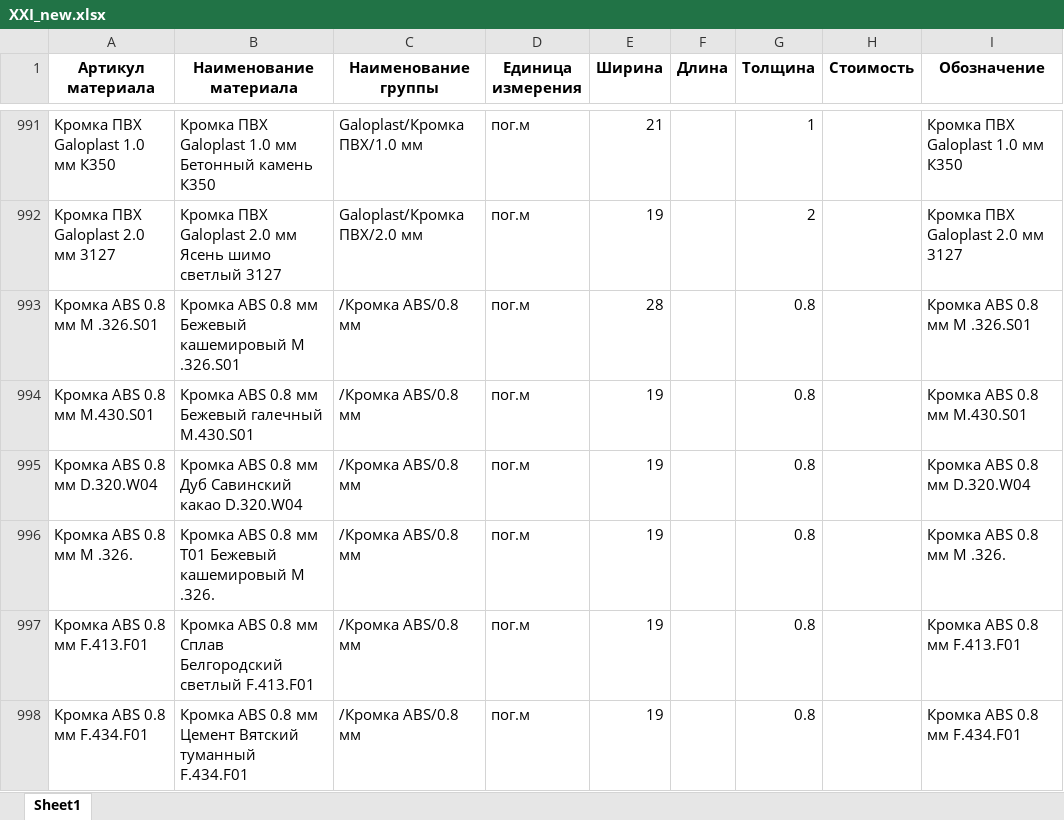
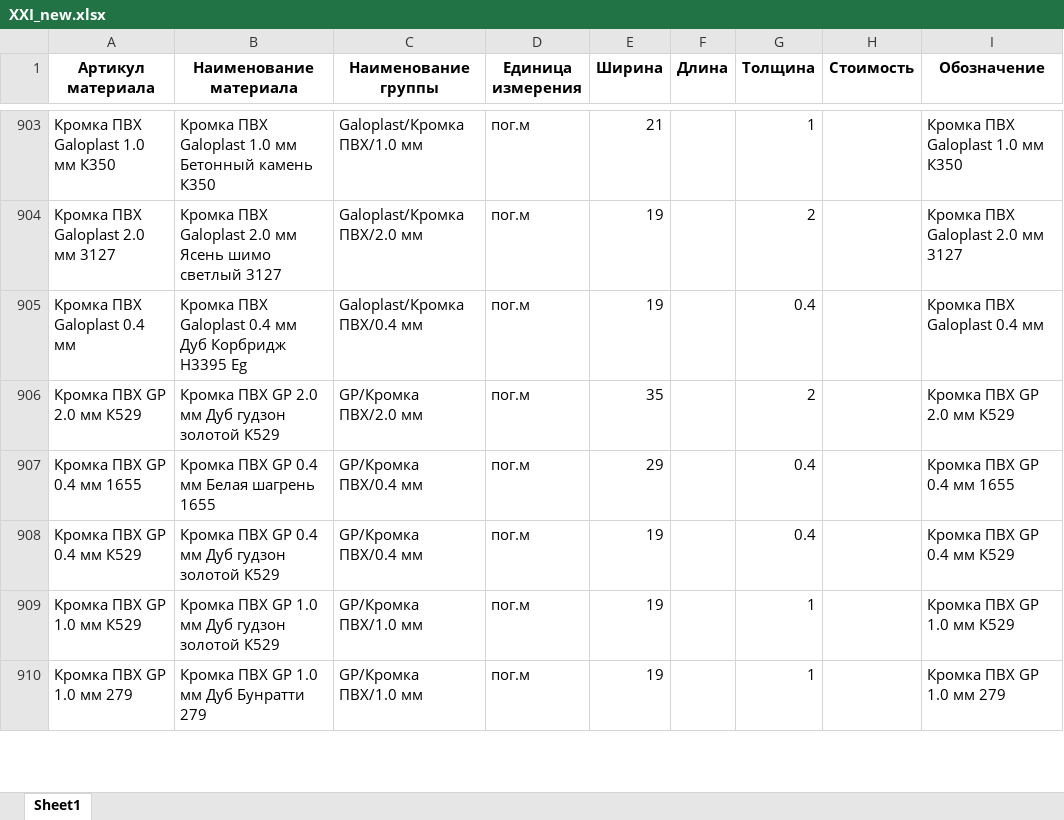
Before and after one commit to Danilaa13/XXI, an Excel workbook: XXI_new.xlsx, sheet Sheet1, drawn as a sheet; only a part is shown, gaps mark what is left out; the shorter side is filled out with more unchanged rows; values as stored, in another font and other column widths than the file's, no borders; the diff covers the shown part only; the diff names each change by its address in the sheet, - before the commit and + after, or states it on an @@ line.

```diff
--- a/XXI_new.xlsx (sheet Sheet1)
+++ b/XXI_new.xlsx (sheet Sheet1)
-row 993: Кромка ABS 0.8 мм М .326.S01 | Кромка ABS 0.8 мм Бежевый кашемировый М .326.S01 | /Кромка ABS/0.8 мм | пог.м | 28 |  | 0.8 |  | Кромка ABS 0.8 мм М .326.S01
-row 994: Кромка ABS 0.8 мм M.430.S01 | Кромка ABS 0.8 мм Бежевый галечный M.430.S01 | /Кромка ABS/0.8 мм | пог.м | 19 |  | 0.8 |  | Кромка ABS 0.8 мм M.430.S01
-row 995: Кромка ABS 0.8 мм D.320.W04 | Кромка ABS 0.8 мм Дуб Савинский какао D.320.W04 | /Кромка ABS/0.8 мм | пог.м | 19 |  | 0.8 |  | Кромка ABS 0.8 мм D.320.W04
-row 996: Кромка ABS 0.8 мм М .326. | Кромка ABS 0.8 мм Т01 Бежевый кашемировый М .326. | /Кромка ABS/0.8 мм | пог.м | 19 |  | 0.8 |  | Кромка ABS 0.8 мм М .326.
-row 997: Кромка ABS 0.8 мм F.413.F01 | Кромка ABS 0.8 мм Сплав Белгородский светлый F.413.F01 | /Кромка ABS/0.8 мм | пог.м | 19 |  | 0.8 |  | Кромка ABS 0.8 мм F.413.F01
-row 998: Кромка ABS 0.8 мм F.434.F01 | Кромка ABS 0.8 мм Цемент Вятский туманный F.434.F01 | /Кромка ABS/0.8 мм | пог.м | 19 |  | 0.8 |  | Кромка ABS 0.8 мм F.434.F01
```
Also changed, not shown: 174 removed rows elsewhere in this sheet, 6 other files.
